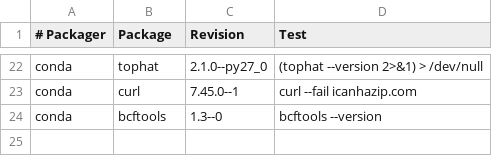
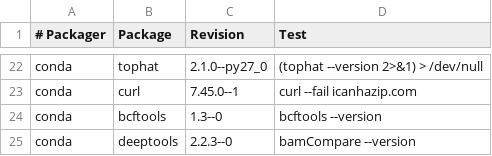
Before and after one commit to BioContainers/mulled, a TSV file: packages.tsv, drawn as a sheet; only a part is shown, gaps mark what is left out; the diff names each change by its address in the sheet, - before the commit and + after, or states it on an @@ line.

Commit message:
Update packages.tsv

```diff
--- a/packages.tsv
+++ b/packages.tsv
+row 25: conda | deeptools | 2.2.3--0 | bamCompare --version
```
